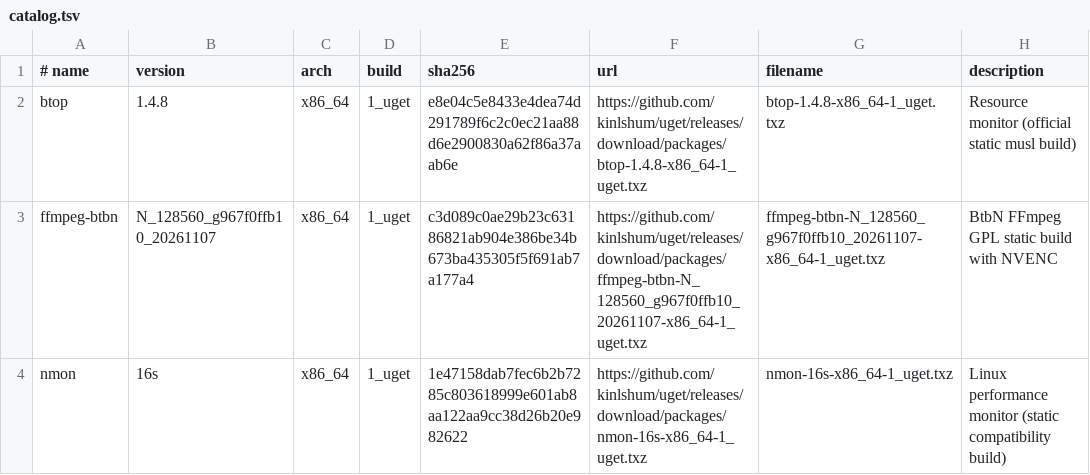
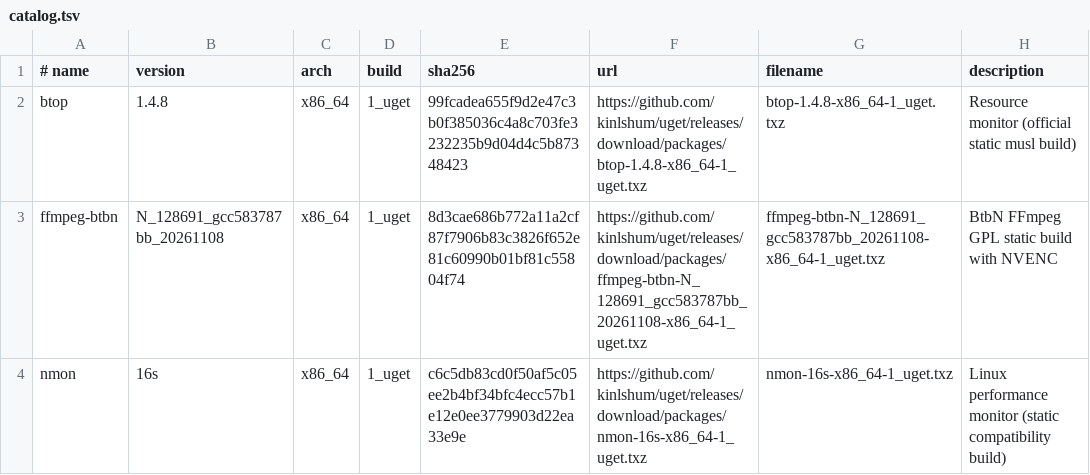
Before and after one commit to kinlshum/homelab_uget, a TSV file: catalog.tsv, drawn as a sheet.

```diff
--- a/catalog.tsv
+++ b/catalog.tsv
@@ -1,4 +1,4 @@
 # name	version	arch	build	sha256	url	filename	description
-btop	1.4.8	x86_64	1_uget	e8e04c5e8433e4dea74d291789f6c2c0ec21aa88d6e2900830a62f86a37aab6e	https://github.com/kinlshum/uget/releases/download/packages/btop-1.4.8-x86_64-1_uget.txz	btop-1.4.8-x86_64-1_uget.txz	Resource monitor (official static musl build)
-ffmpeg-btbn	N_128560_g967f0ffb10_20261107	x86_64	1_uget	c3d089c0ae29b23c63186821ab904e386be34b673ba435305f5f691ab7a177a4	https://github.com/kinlshum/uget/releases/download/packages/ffmpeg-btbn-N_128560_g967f0ffb10_20261107-x86_64-1_uget.txz	ffmpeg-btbn-N_128560_g967f0ffb10_20261107-x86_64-1_uget.txz	BtbN FFmpeg GPL static build with NVENC
-nmon	16s	x86_64	1_uget	1e47158dab7fec6b2b7285c803618999e601ab8aa122aa9cc38d26b20e982622	https://github.com/kinlshum/uget/releases/download/packages/nmon-16s-x86_64-1_uget.txz	nmon-16s-x86_64-1_uget.txz	Linux performance monitor (static compatibility build)
+btop	1.4.8	x86_64	1_uget	99fcadea655f9d2e47c3b0f385036c4a8c703fe3232235b9d04d4c5b87348423	https://github.com/kinlshum/uget/releases/download/packages/btop-1.4.8-x86_64-1_uget.txz	btop-1.4.8-x86_64-1_uget.txz	Resource monitor (official static musl build)
+ffmpeg-btbn	N_128691_gcc583787bb_20261108	x86_64	1_uget	8d3cae686b772a11a2cf87f7906b83c3826f652e81c60990b01bf81c55804f74	https://github.com/kinlshum/uget/releases/download/packages/ffmpeg-btbn-N_128691_gcc583787bb_20261108-x86_64-1_uget.txz	ffmpeg-btbn-N_128691_gcc583787bb_20261108-x86_64-1_uget.txz	BtbN FFmpeg GPL static build with NVENC
+nmon	16s	x86_64	1_uget	c6c5db83cd0f50af5c05ee2b4bf34bfc4ecc57b1e12e0ee3779903d22ea33e9e	https://github.com/kinlshum/uget/releases/download/packages/nmon-16s-x86_64-1_uget.txz	nmon-16s-x86_64-1_uget.txz	Linux performance monitor (static compatibility build)
```
Also changed, not shown: 4 other files.
